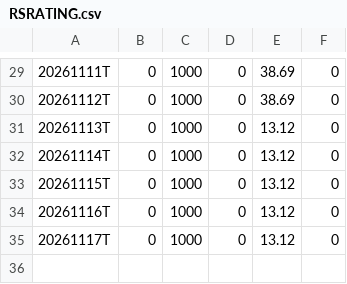
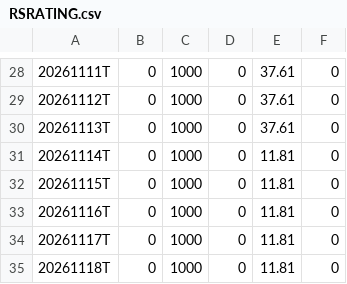
Before and after one commit to mohibhotak/rs-log, a CSV file: output/RSRATING.csv, drawn as a sheet; only a part is shown, gaps mark what is left out; the diff covers the shown part only.

```diff
--- a/output/RSRATING.csv
+++ b/output/RSRATING.csv
@@ -29,7 +28,8 @@
-20261111T,0,1000,0,38.69,0
-20261112T,0,1000,0,38.69,0
-20261113T,0,1000,0,13.12,0
-20261114T,0,1000,0,13.12,0
-20261115T,0,1000,0,13.12,0
-20261116T,0,1000,0,13.12,0
-20261117T,0,1000,0,13.12,0
+20261111T,0,1000,0,37.61,0
+20261112T,0,1000,0,37.61,0
+20261113T,0,1000,0,37.61,0
+20261114T,0,1000,0,11.81,0
+20261115T,0,1000,0,11.81,0
+20261116T,0,1000,0,11.81,0
+20261117T,0,1000,0,11.81,0
+20261118T,0,1000,0,11.81,0
```
Also changed, not shown: 1 removed row and 23 edited cells elsewhere in this file, output/rs_industries.csv, output/rs_stocks.csv, 3 other files.
